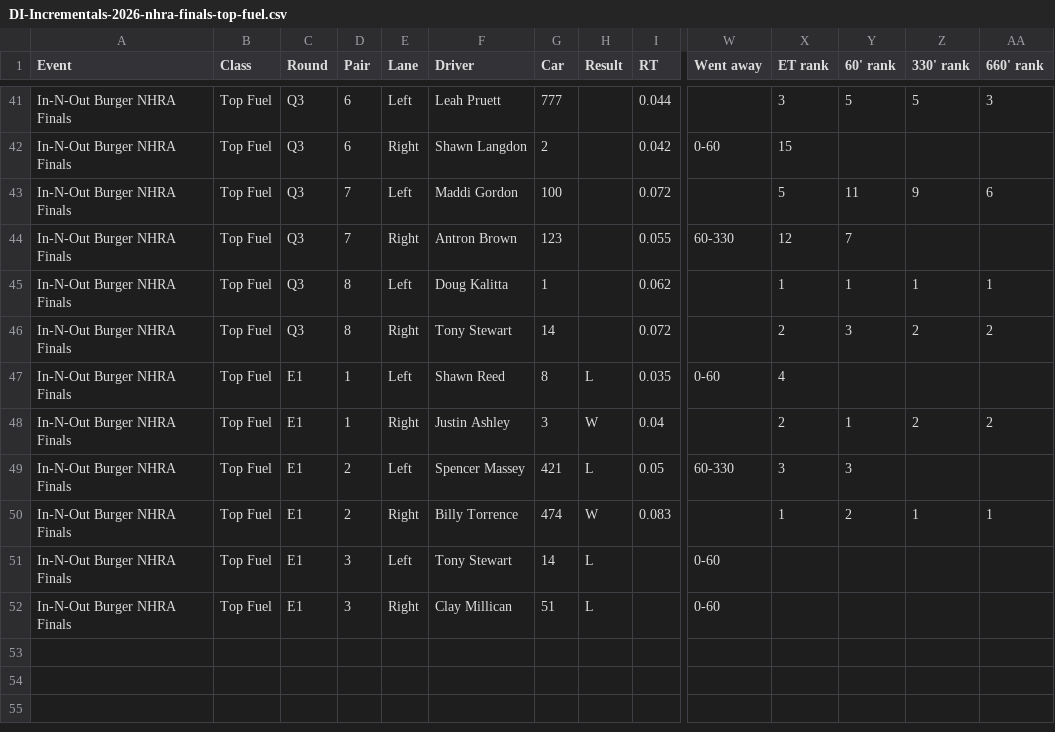
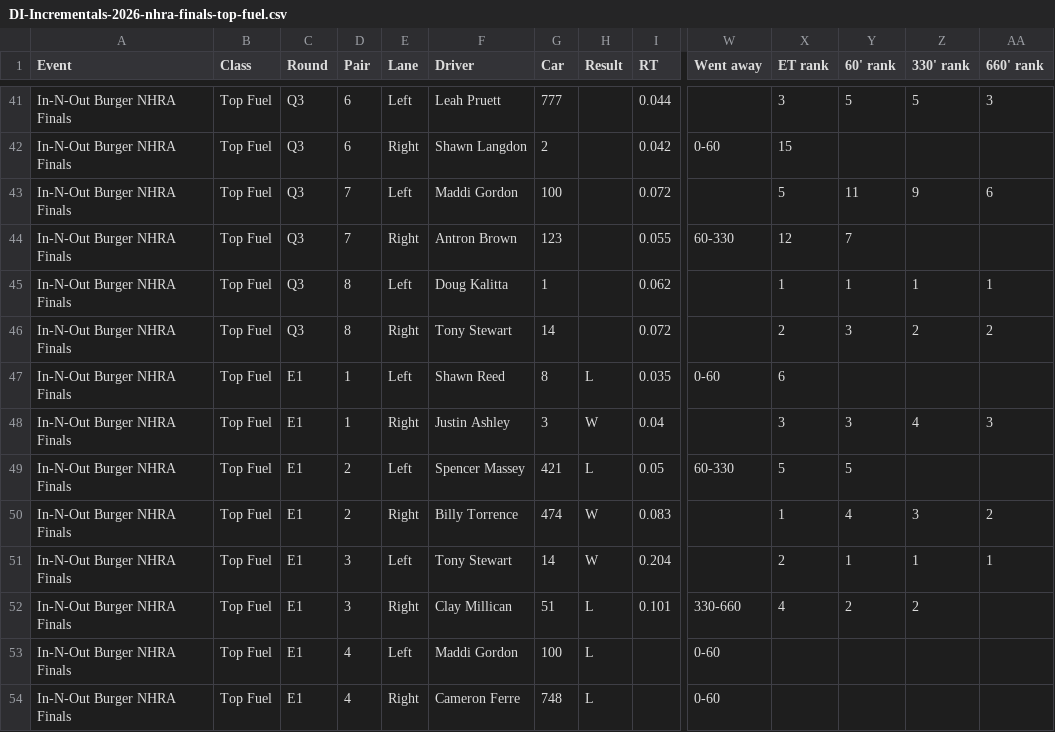
Before and after one commit to wes-buck/di-incrementals, a CSV file: events/2026-nhra-finals/top-fuel/DI-Incrementals-2026-nhra-finals-top-fuel.csv, drawn as a sheet; only a part is shown, gaps mark what is left out; addresses are those after the commit; rows hold the shown columns only; the diff names each change by its address in the sheet, - before the commit and + after, or states it on an @@ line.

Commit message:
Update: In-N-Out Burger NHRA Finals | Top Fuel Q1,Q2,Q3,E1; Funny Car Q1,Q2,Q3; Pro Stock Q1,Q2,Q3,Q4; Pro Stock Motorcycle Q1,Q2,Q3,Q4,E1

```diff
--- a/events/2026-nhra-finals/top-fuel/DI-Incrementals-2026-nhra-finals-top-fuel.csv
+++ b/events/2026-nhra-finals/top-fuel/DI-Incrementals-2026-nhra-finals-top-fuel.csv
-X47 (ET rank): 4
+X47 (ET rank): 6
-X48 (ET rank): 2
+X48 (ET rank): 3
-Y48 (60' rank): 1
+Y48 (60' rank): 3
-Z48 (330' rank): 2
+Z48 (330' rank): 4
-AA48 (660' rank): 2
+AA48 (660' rank): 3
-X49 (ET rank): 3
+X49 (ET rank): 5
-Y49 (60' rank): 3
+Y49 (60' rank): 5
-Y50 (60' rank): 2
+Y50 (60' rank): 4
-Z50 (330' rank): 1
+Z50 (330' rank): 3
-AA50 (660' rank): 1
+AA50 (660' rank): 2
+row 51: In-N-Out Burger NHRA Finals | Top Fuel | E1 | 3 | Left | Tony Stewart | 14 | W | 0.204 |  | 2 | 1 | 1 | 1
+row 52: In-N-Out Burger NHRA Finals | Top Fuel | E1 | 3 | Right | Clay Millican | 51 | L | 0.101 | 330-660 | 4 | 2 | 2
-D53:D54 (Pair): 3
+D53:D54 (Pair): 4
-F53 (Driver): Tony Stewart
+F53 (Driver): Maddi Gordon
-G53 (Car): 14
+G53 (Car): 100
-F54 (Driver): Clay Millican
+F54 (Driver): Cameron Ferre
-G54 (Car): 51
+G54 (Car): 748
```
Also changed, not shown: top-fuel/DI-Incrementals-2026-nhra-finals-top-fuel.csv, 13 other files.
